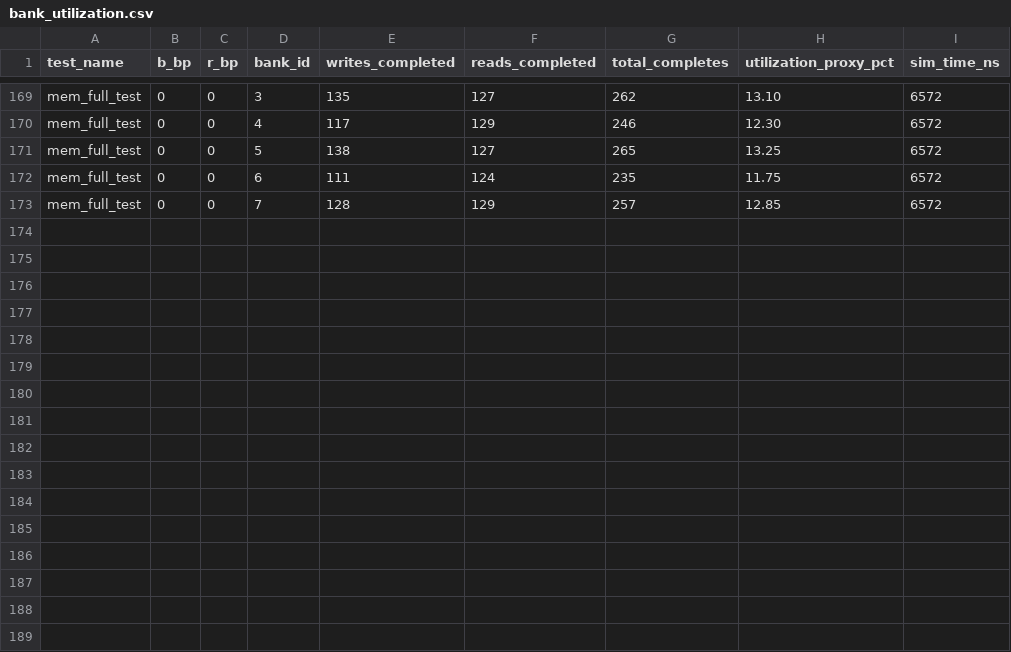
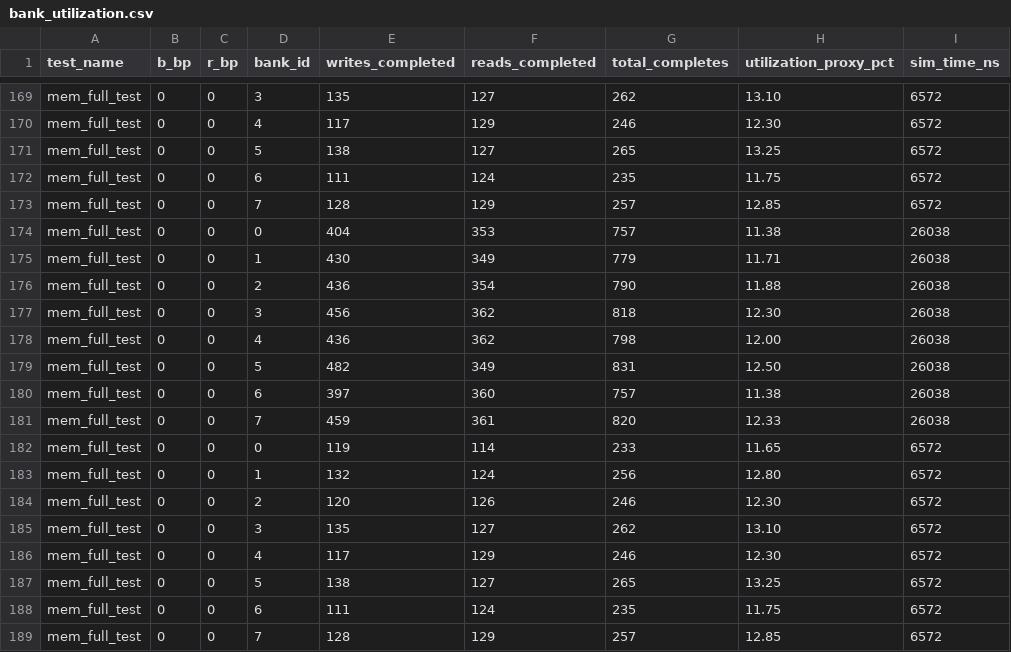
Before and after one commit to SebasJB/Controlador_de_Memoria_TFG, a CSV file: Ambiente/Simulaciones/bank_utilization.csv, drawn as a sheet; only a part is shown, gaps mark what is left out; the diff names each change by its address in the sheet, - before the commit and + after, or states it on an @@ line.

```diff
--- a/Ambiente/Simulaciones/bank_utilization.csv
+++ b/Ambiente/Simulaciones/bank_utilization.csv
+row 174: mem_full_test | 0 | 0 | 0 | 404 | 353 | 757 | 11.38 | 26038
+row 175: mem_full_test | 0 | 0 | 1 | 430 | 349 | 779 | 11.71 | 26038
+row 176: mem_full_test | 0 | 0 | 2 | 436 | 354 | 790 | 11.88 | 26038
+row 177: mem_full_test | 0 | 0 | 3 | 456 | 362 | 818 | 12.30 | 26038
+row 178: mem_full_test | 0 | 0 | 4 | 436 | 362 | 798 | 12.00 | 26038
+row 179: mem_full_test | 0 | 0 | 5 | 482 | 349 | 831 | 12.50 | 26038
+row 180: mem_full_test | 0 | 0 | 6 | 397 | 360 | 757 | 11.38 | 26038
+row 181: mem_full_test | 0 | 0 | 7 | 459 | 361 | 820 | 12.33 | 26038
+row 182: mem_full_test | 0 | 0 | 0 | 119 | 114 | 233 | 11.65 | 6572
+row 183: mem_full_test | 0 | 0 | 1 | 132 | 124 | 256 | 12.80 | 6572
+row 184: mem_full_test | 0 | 0 | 2 | 120 | 126 | 246 | 12.30 | 6572
+row 185: mem_full_test | 0 | 0 | 3 | 135 | 127 | 262 | 13.10 | 6572
+row 186: mem_full_test | 0 | 0 | 4 | 117 | 129 | 246 | 12.30 | 6572
+row 187: mem_full_test | 0 | 0 | 5 | 138 | 127 | 265 | 13.25 | 6572
+row 188: mem_full_test | 0 | 0 | 6 | 111 | 124 | 235 | 11.75 | 6572
+row 189: mem_full_test | 0 | 0 | 7 | 128 | 129 | 257 | 12.85 | 6572
```
Also changed, not shown: Ambiente/Simulaciones/metrics_summary.csv, 48 other files.
